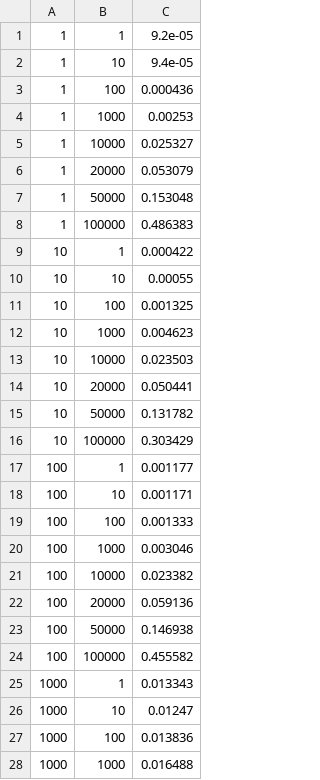
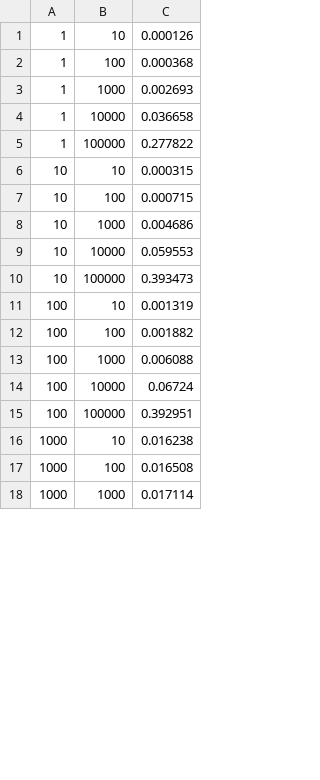
Before and after one commit to jo/erlang-lists-member-vs-maps-is-key, a CSV file: data/maps-is-key.csv, drawn as a sheet; only a part is shown; the diff covers the shown part only.

```diff
--- a/data/maps-is-key.csv
+++ b/data/maps-is-key.csv
@@ -1,28 +1,18 @@
-1, 1, 9.2e-05
-1, 10, 9.4e-05
-1, 100, 0.000436
-1, 1000, 0.00253
-1, 10000, 0.025327
-1, 20000, 0.053079
-1, 50000, 0.153048
-1, 100000, 0.486383
-10, 1, 0.000422
-10, 10, 0.00055
-10, 100, 0.001325
-10, 1000, 0.004623
-10, 10000, 0.023503
-10, 20000, 0.050441
-10, 50000, 0.131782
-10, 100000, 0.303429
-100, 1, 0.001177
-100, 10, 0.001171
-100, 100, 0.001333
-100, 1000, 0.003046
-100, 10000, 0.023382
-100, 20000, 0.059136
-100, 50000, 0.146938
-100, 100000, 0.455582
-1000, 1, 0.013343
-1000, 10, 0.01247
-1000, 100, 0.013836
-1000, 1000, 0.016488
+1, 10, 0.000126
+1, 100, 0.000368
+1, 1000, 0.002693
+1, 10000, 0.036658
+1, 100000, 0.277822
+10, 10, 0.000315
+10, 100, 0.000715
+10, 1000, 0.004686
+10, 10000, 0.059553
+10, 100000, 0.393473
+100, 10, 0.001319
+100, 100, 0.001882
+100, 1000, 0.006088
+100, 10000, 0.06724
+100, 100000, 0.392951
+1000, 10, 0.016238
+1000, 100, 0.016508
+1000, 1000, 0.017114
```
Also changed, not shown: 13 removed rows and 7 edited cells elsewhere in this file, data/100-entries.csv, data/1000-entries.csv, 22 other files.
